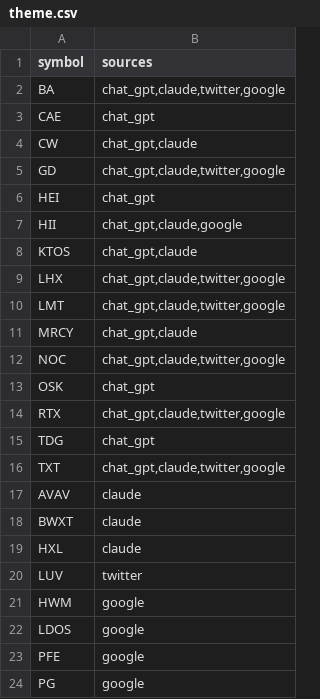
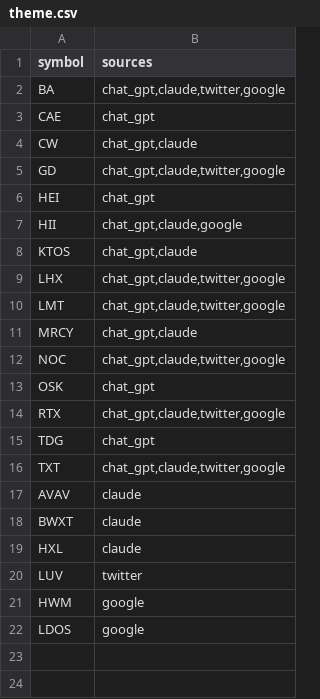
Before and after one commit to gettilt/war, a CSV file: theme.csv, drawn as a sheet; the diff names each change by its address in the sheet, - before the commit and + after, or states it on an @@ line.

Commit message:
Update theme.csv
Remove defensive stocks that are unrelated to the defence industry

```diff
--- a/theme.csv
+++ b/theme.csv
-row 23: PFE | google
-row 24: PG | google
```
